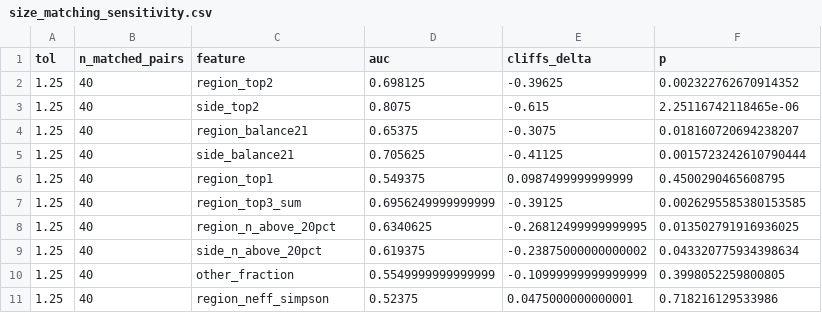
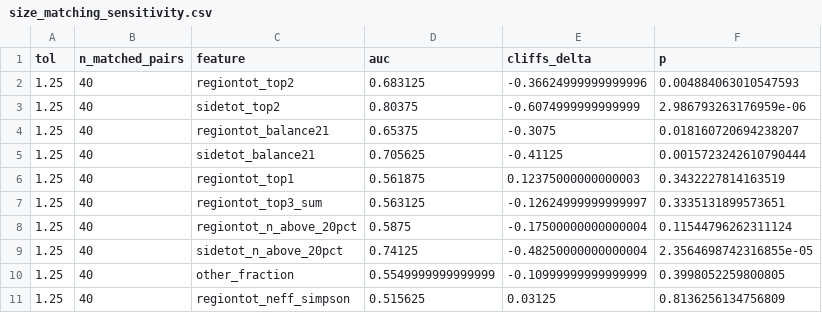
Before and after one commit to CFP106022206/nrn_mapping_CNN, a CSV file: analysis_dense_vs_projection/results/size_matching_sensitivity.csv, drawn as a sheet; only a part is shown; the diff covers the shown part only.

```diff
--- a/analysis_dense_vs_projection/results/size_matching_sensitivity.csv
+++ b/analysis_dense_vs_projection/results/size_matching_sensitivity.csv
@@ -1,11 +1,11 @@
 tol,n_matched_pairs,feature,auc,cliffs_delta,p
-1.25,40,region_top2,0.698125,-0.39625,0.002322762670914352
-1.25,40,side_top2,0.8075,-0.615,2.25116742118465e-06
-1.25,40,region_balance21,0.65375,-0.3075,0.018160720694238207
-1.25,40,side_balance21,0.705625,-0.41125,0.0015723242610790444
-1.25,40,region_top1,0.549375,0.0987499999999999,0.4500290465608795
-1.25,40,region_top3_sum,0.6956249999999999,-0.39125,0.0026295585380153585
-1.25,40,region_n_above_20pct,0.6340625,-0.26812499999999995,0.013502791916936025
-1.25,40,side_n_above_20pct,0.619375,-0.23875000000000002,0.043320775934398634
+1.25,40,regiontot_top2,0.683125,-0.36624999999999996,0.004884063010547593
+1.25,40,sidetot_top2,0.80375,-0.6074999999999999,2.986793263176959e-06
+1.25,40,regiontot_balance21,0.65375,-0.3075,0.018160720694238207
+1.25,40,sidetot_balance21,0.705625,-0.41125,0.0015723242610790444
+1.25,40,regiontot_top1,0.561875,0.12375000000000003,0.3432227814163519
+1.25,40,regiontot_top3_sum,0.563125,-0.12624999999999997,0.3335131899573651
+1.25,40,regiontot_n_above_20pct,0.5875,-0.17500000000000004,0.11544796262311124
+1.25,40,sidetot_n_above_20pct,0.74125,-0.48250000000000004,2.3564698742316855e-05
 1.25,40,other_fraction,0.5549999999999999,-0.10999999999999999,0.3998052259800805
-1.25,40,region_neff_simpson,0.52375,0.0475000000000001,0.718216129533986
+1.25,40,regiontot_neff_simpson,0.515625,0.03125,0.8136256134756809
```
Also changed, not shown: 60 edited cells elsewhere in this file, analysis_dense_vs_projection/results/region_threshold_scan.csv, analysis_dense_vs_projection/results/selection_rule_coefficients.csv, 24 other files.
